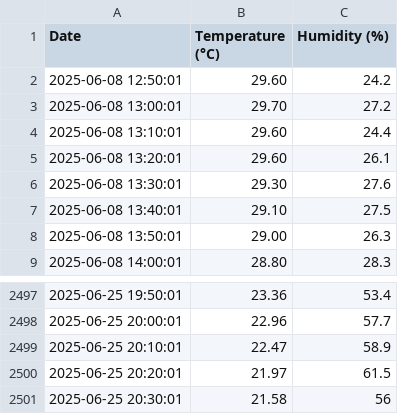
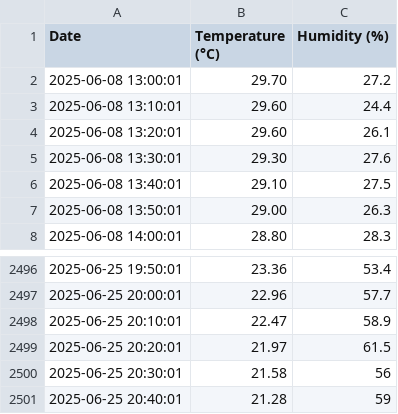
Before and after one commit to bepuzzled/bepuzzled.github.io, a CSV file: temperatures.csv, drawn as a sheet; only a part is shown, gaps mark what is left out.

Commit message:
temperatures update

```diff
--- a/temperatures.csv
+++ b/temperatures.csv
@@ -1,3 +1,2 @@
 Date,Temperature (°C),Humidity (%)
-2025-06-08 12:50:01,29.60,24.2
 2025-06-08 13:00:01,29.70,27.2
@@ -2501 +2500,2 @@ Date,Temperature (°C),Humidity (%)
 2025-06-25 20:30:01,21.58,56
+2025-06-25 20:40:01,21.28,59
```
